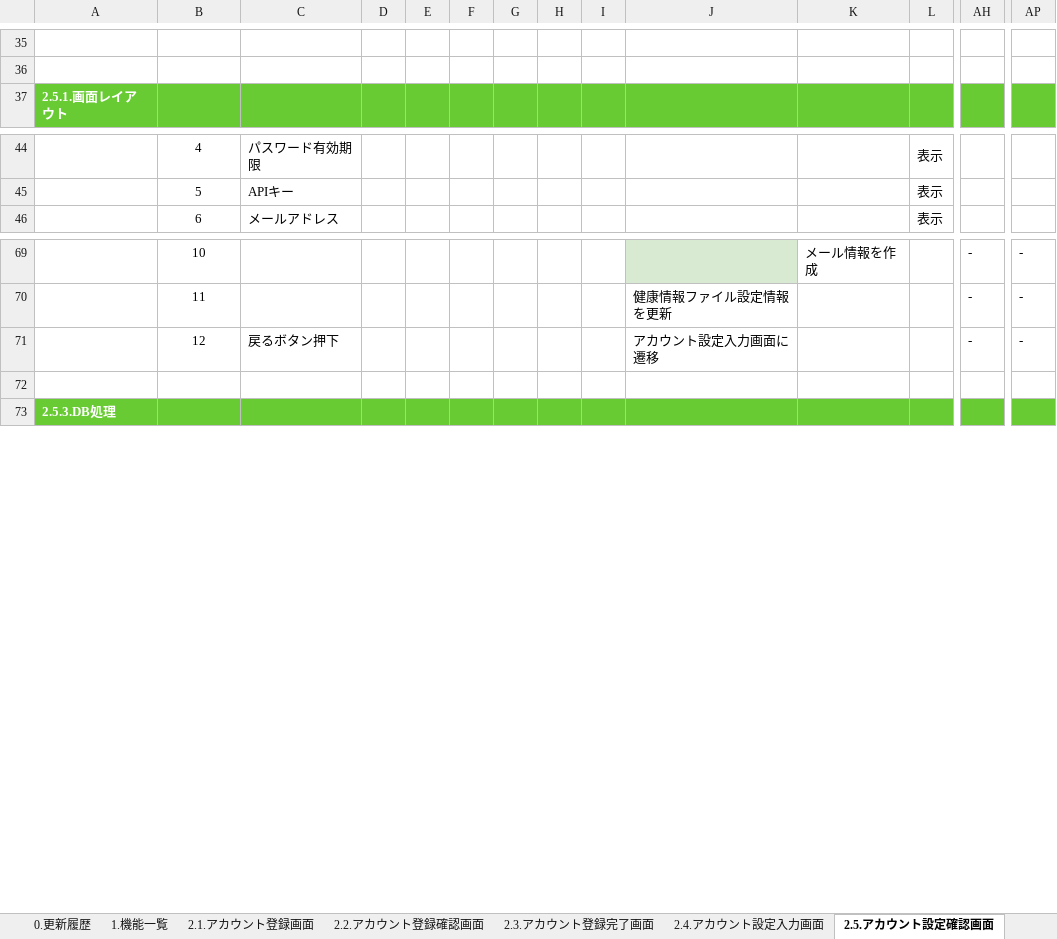
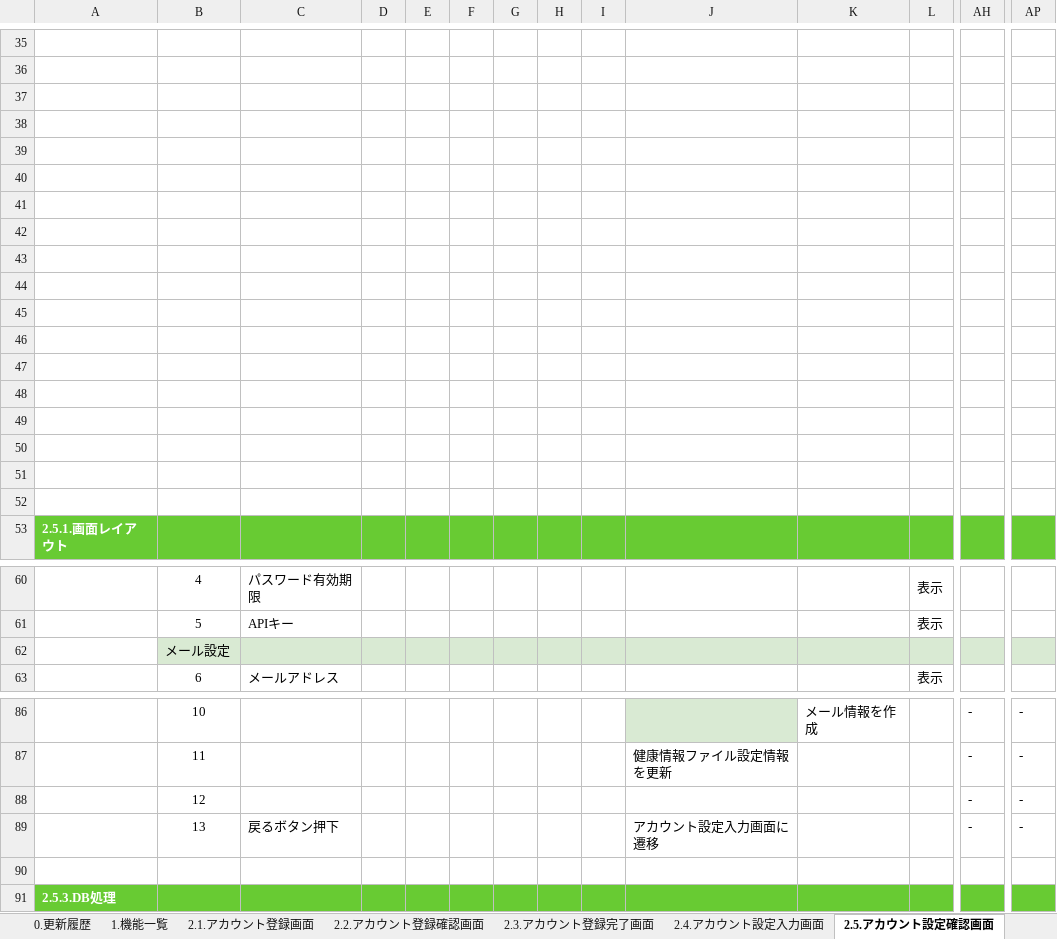
Before and after one commit to kohei-okazaki/work-3g, an Excel workbook: ha-resource/01_design/01_dashboard/設計書_1.4.アカウント登録・変更機能.xlsx, sheet 2.5.アカウント設定確認画面, drawn as a sheet; only a part is shown, gaps mark what is left out; values as stored, in another font and other column widths than the file's, no borders; charts and pictures not drawn; addresses are those after the commit; rows hold the shown columns only; the diff names each change by its address in the sheet, - before the commit and + after, or states it on an @@ line.

```diff
--- a/ha-resource/01_design/01_dashboard/設計書_1.4.アカウント登録・変更機能.xlsx (sheet 2.5.アカウント設定確認画面)
+++ b/ha-resource/01_design/01_dashboard/設計書_1.4.アカウント登録・変更機能.xlsx (sheet 2.5.アカウント設定確認画面)
+row 37: (empty)
+row 38: (empty)
+row 39: (empty)
+row 40: (empty)
+row 41: (empty)
+row 42: (empty)
+row 43: (empty)
+row 44: (empty)
+row 45: (empty)
+row 46: (empty)
+row 47: (empty)
+row 48: (empty)
+row 49: (empty)
+row 50: (empty)
+row 51: (empty)
+row 52: (empty)
+row 62:  | メール設定
+row 88:  | 12 |  |  |  |  |  |  |  |  |  |  | - | -
-B89: 12
+B89: 13
```
Also changed, not shown: sheet 2.4.アカウント設定入力画面, sheet 0.更新履歴, sheet 2.1.アカウント登録画面, sheet 2.3.アカウント登録完了画面, sheet 2.6.アカウント設定完了画面, sheet 2.2.アカウント登録確認画面, other sheet tabs, formulas that keep their value, charts or pictures, ha-resource/01_design/01_dashboard/設計書_1.5.カロリー計算機能.xlsx.
